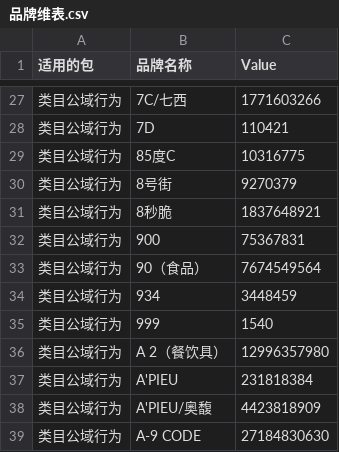
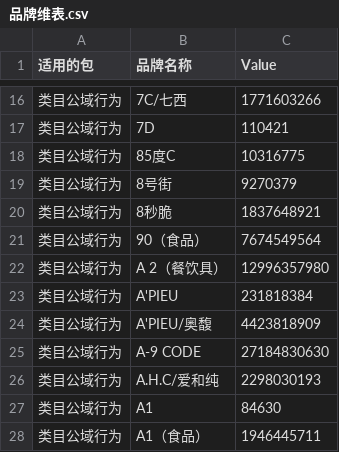
Before and after one commit to aidenLi377/cdp-engine, a CSV file: 品牌维表.csv, drawn as a sheet; only a part is shown, gaps mark what is left out; the shorter side is filled out with more unchanged rows; the diff covers the shown part only.

```diff
--- a/品牌维表.csv
+++ b/品牌维表.csv
@@ -31,6 +20,3 @@
 类目公域行为,8秒脆,1837648921
-类目公域行为,900,75367831
 类目公域行为,90（食品）,7674549564
-类目公域行为,934,3448459
-类目公域行为,999,1540
 类目公域行为,A 2（餐饮具）,12996357980
```
Also changed, not shown: 28 added rows and 11 removed rows elsewhere in this file, 属性值维表.csv, 16 other files.
